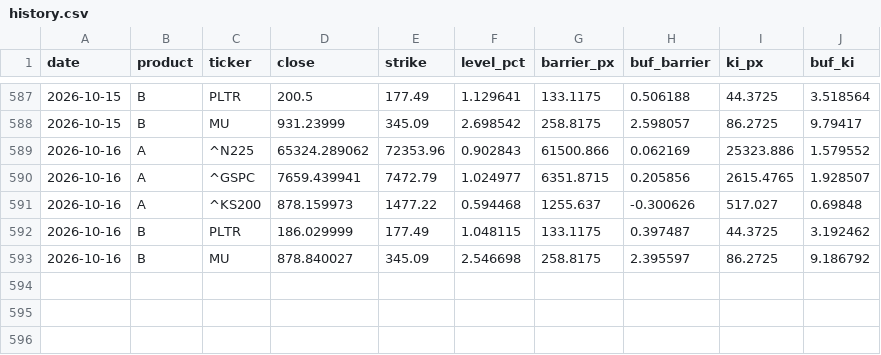
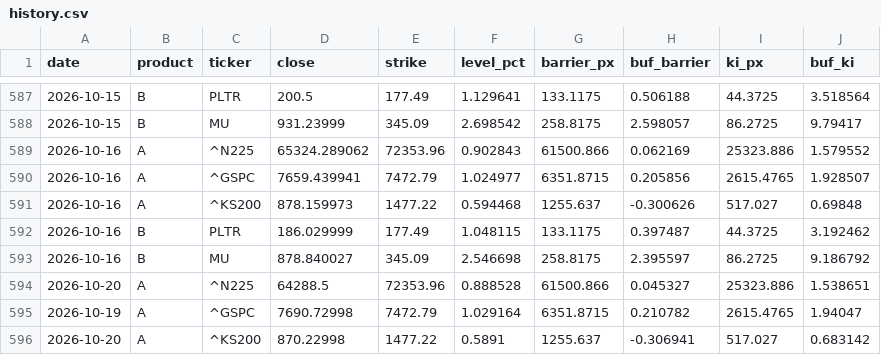
Before and after one commit to scocuro/release, a CSV file: data/history.csv, drawn as a sheet; only a part is shown, gaps mark what is left out; the diff names each change by its address in the sheet, - before the commit and + after, or states it on an @@ line.

```diff
--- a/data/history.csv
+++ b/data/history.csv
+row 594: 2026-10-20 | A | ^N225 | 64288.5 | 72353.96 | 0.888528 | 61500.866 | 0.045327 | 25323.886 | 1.538651
+row 595: 2026-10-19 | A | ^GSPC | 7690.72998 | 7472.79 | 1.029164 | 6351.8715 | 0.210782 | 2615.4765 | 1.94047
+row 596: 2026-10-20 | A | ^KS200 | 870.22998 | 1477.22 | 0.5891 | 1255.637 | -0.306941 | 517.027 | 0.683142
```
Also changed, not shown: docs/data/history.csv, 3 other files.
